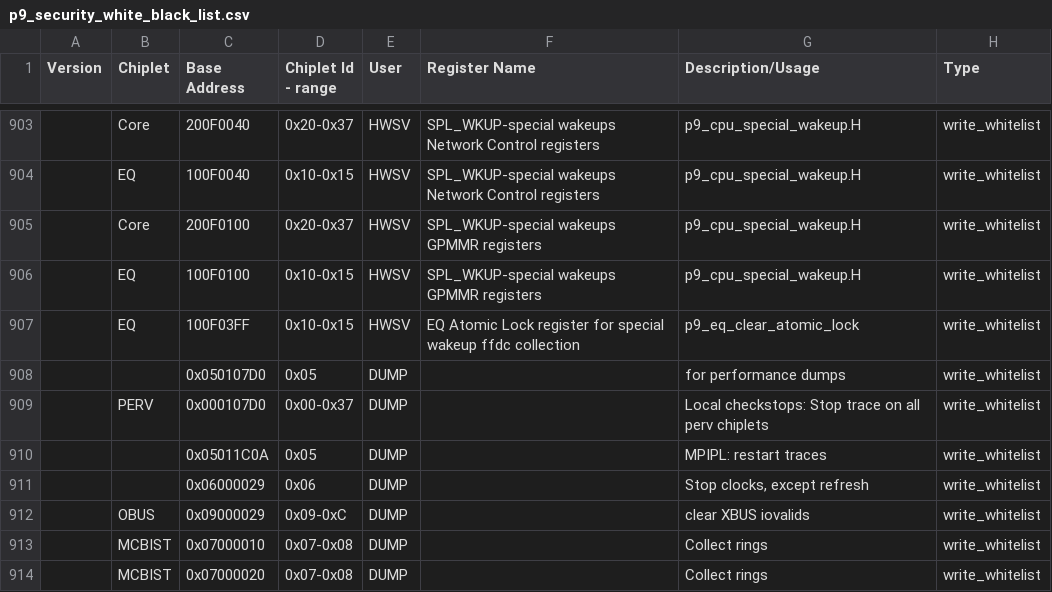
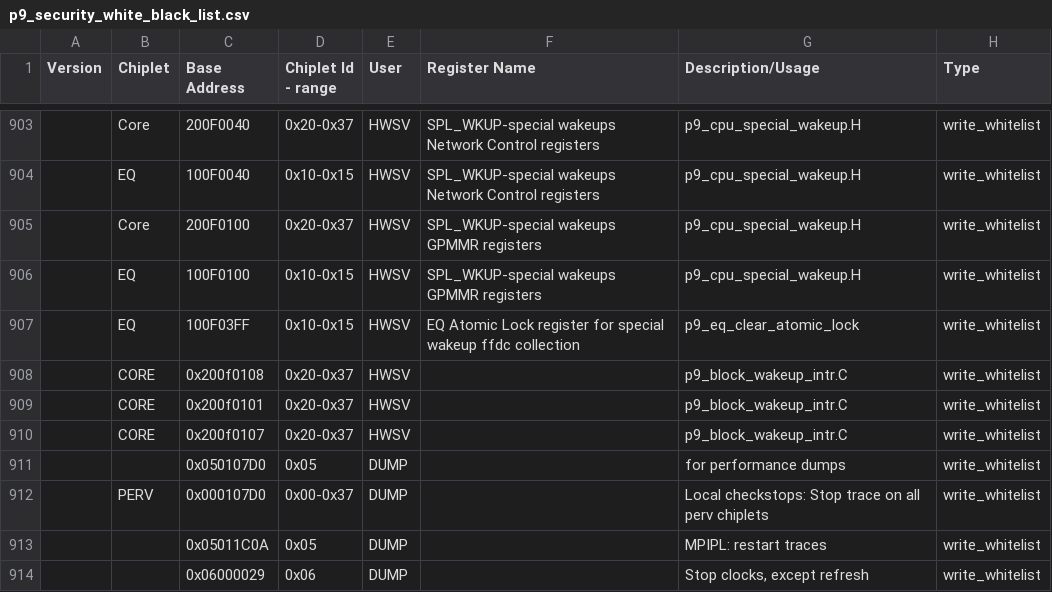
Before and after one commit to open-power/sbe, a CSV file: src/import/chips/p9/security/p9_security_white_black_list.csv, drawn as a sheet; only a part is shown, gaps mark what is left out; the shorter side is filled out with more unchanged rows; the diff names each change by its address in the sheet, - before the commit and + after, or states it on an @@ line.

Commit message:
Update whitelist for p9_block_wakeup_intr
Change-Id: I9dce4fd043a05cce88a08940ea7131f255c3eb99
Reviewed-on: http://ralgit01.raleigh.ibm.com/gerrit1/60369
Tested-by: Jenkins Server <pfd-jenkins+hostboot@us.ibm.com>
Tested-by: PPE CI <ppe-ci+hostboot@us.ibm.com>
Reviewed-by: SANTOSH BALASUBRAMANIAN <sbalasub@in.ibm.com>
Reviewed-by: Gregory S. Still <stillgs@us.ibm.com>
Reviewed-by: Nicholas E. Bofferding <bofferdn@us.ibm.com>
Reviewed-by: Jennifer A. Stofer <stofer@us.ibm.com>
Reviewed-on: http://ralgit01.raleigh.ibm.com/gerrit1/60373
Reviewed-by: Sachin Gupta <sgupta2m@in.ibm.com>

```diff
--- a/src/import/chips/p9/security/p9_security_white_black_list.csv
+++ b/src/import/chips/p9/security/p9_security_white_black_list.csv
+row 908:  | CORE | 0x200f0108 | 0x20-0x37 | HWSV |  | p9_block_wakeup_intr.C | write_whitelist
+row 909:  | CORE | 0x200f0101 | 0x20-0x37 | HWSV |  | p9_block_wakeup_intr.C | write_whitelist
+row 910:  | CORE | 0x200f0107 | 0x20-0x37 | HWSV |  | p9_block_wakeup_intr.C | write_whitelist
```
